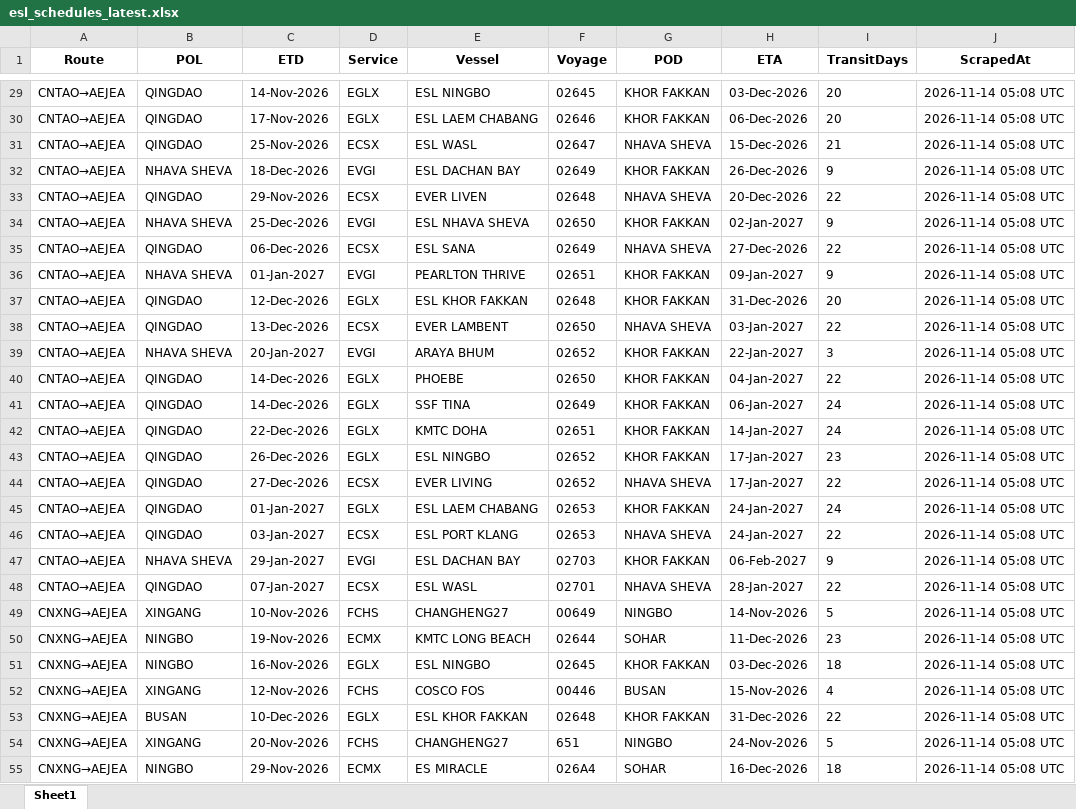
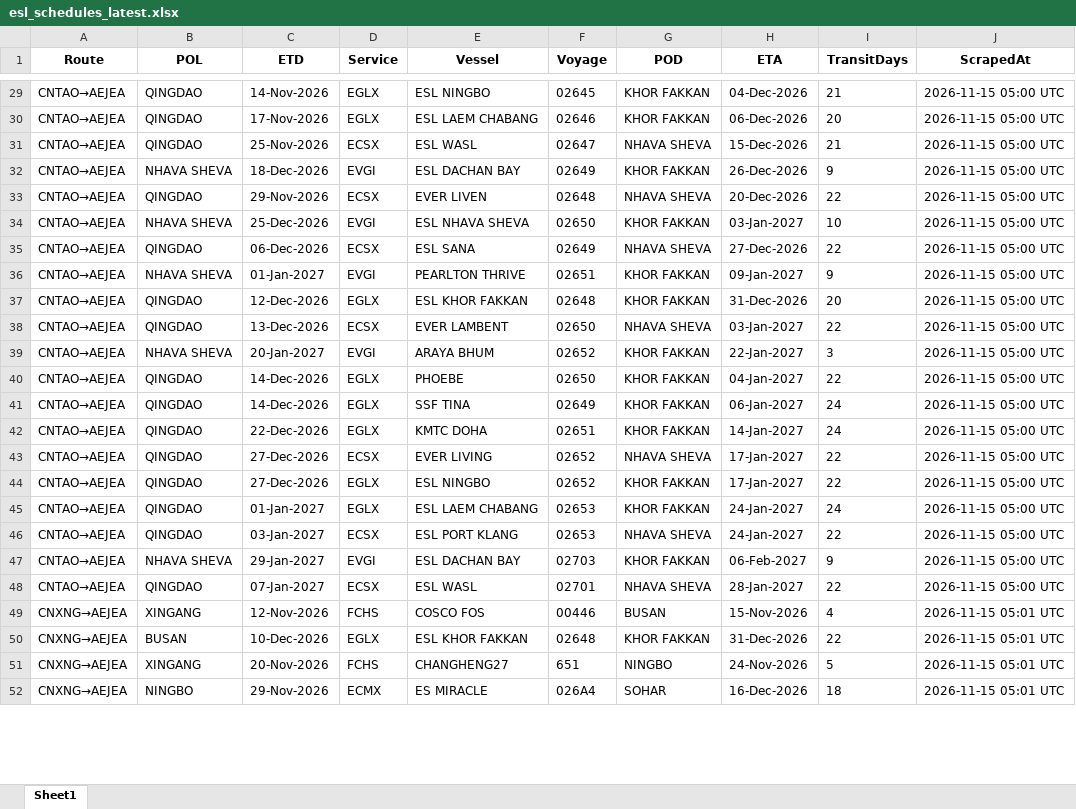
Before and after one commit to ply93/esl-schedule-fetcher, an Excel workbook: output/esl_schedules_latest.xlsx, sheet Sheet1, drawn as a sheet; only a part is shown, gaps mark what is left out; values as stored, in another font and other column widths than the file's, no borders; removed rows and columns are numbered as before the commit, all else as after; the diff covers the shown part only; the diff names each change by its address in the sheet, - before the commit and + after, or states it on an @@ line.

```diff
--- a/output/esl_schedules_latest.xlsx (sheet Sheet1)
+++ b/output/esl_schedules_latest.xlsx (sheet Sheet1)
-H29 (ETA): 03-Dec-2026
+H29 (ETA): 04-Dec-2026
-I29 (TransitDays): 20
+I29 (TransitDays): 21
-J29:J48 (ScrapedAt): 2026-11-14 05:08 UTC
+J29:J48 (ScrapedAt): 2026-11-15 05:00 UTC
-H34 (ETA): 02-Jan-2027
+H34 (ETA): 03-Jan-2027
-I34 (TransitDays): 9
+I34 (TransitDays): 10
-C43 (ETD): 26-Dec-2026
+C43 (ETD): 27-Dec-2026
-D43 (Service): EGLX
+D43 (Service): ECSX
-E43 (Vessel): ESL NINGBO
+E43 (Vessel): EVER LIVING
-G43 (POD): KHOR FAKKAN
+G43 (POD): NHAVA SHEVA
-I43 (TransitDays): 23
+I43 (TransitDays): 22
-D44 (Service): ECSX
+D44 (Service): EGLX
-E44 (Vessel): EVER LIVING
+E44 (Vessel): ESL NINGBO
-G44 (POD): NHAVA SHEVA
+G44 (POD): KHOR FAKKAN
-row 49: CNXNG→AEJEA | XINGANG | 10-Nov-2026 | FCHS | CHANGHENG27 | 00649 | NINGBO | 14-Nov-2026 | 5 | 2026-11-14 05:08 UTC
-row 50: CNXNG→AEJEA | NINGBO | 19-Nov-2026 | ECMX | KMTC LONG BEACH | 02644 | SOHAR | 11-Dec-2026 | 23 | 2026-11-14 05:08 UTC
-row 51: CNXNG→AEJEA | NINGBO | 16-Nov-2026 | EGLX | ESL NINGBO | 02645 | KHOR FAKKAN | 03-Dec-2026 | 18 | 2026-11-14 05:08 UTC
-J49:J52 (ScrapedAt): 2026-11-14 05:08 UTC
+J49:J52 (ScrapedAt): 2026-11-15 05:01 UTC
```
Also changed, not shown: 60 edited cells elsewhere in this sheet, output/one_schedules_latest.xlsx, 2 other files.
